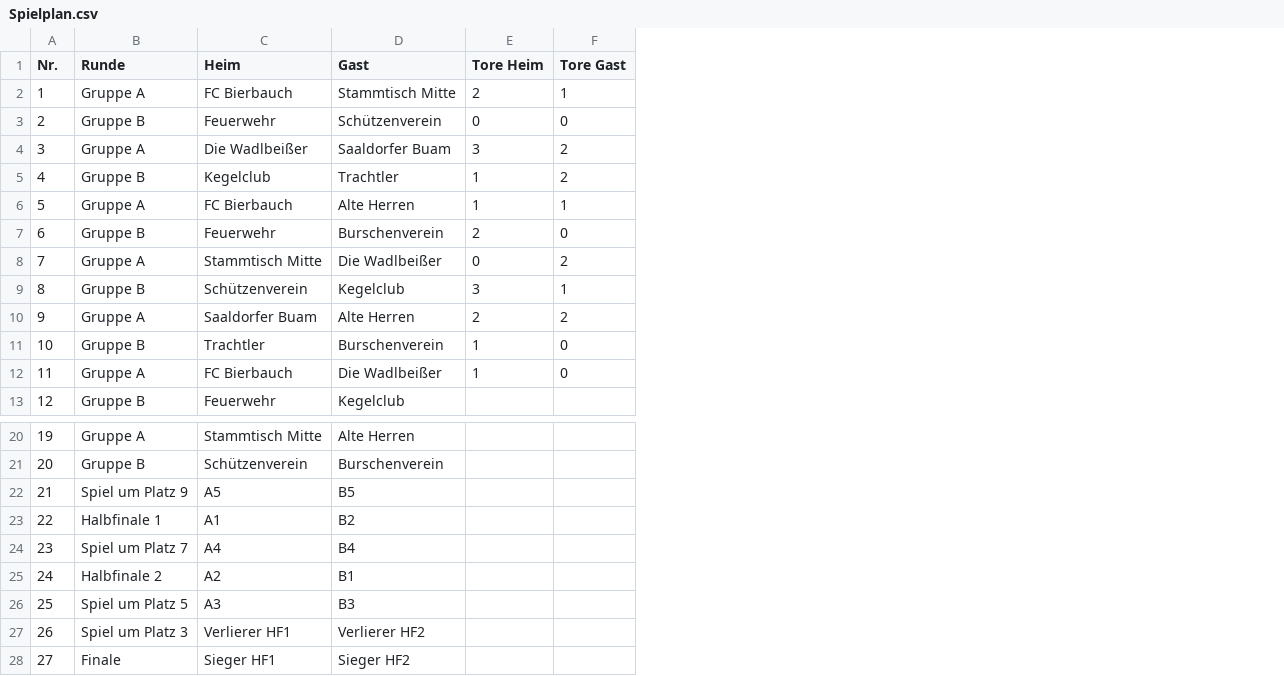
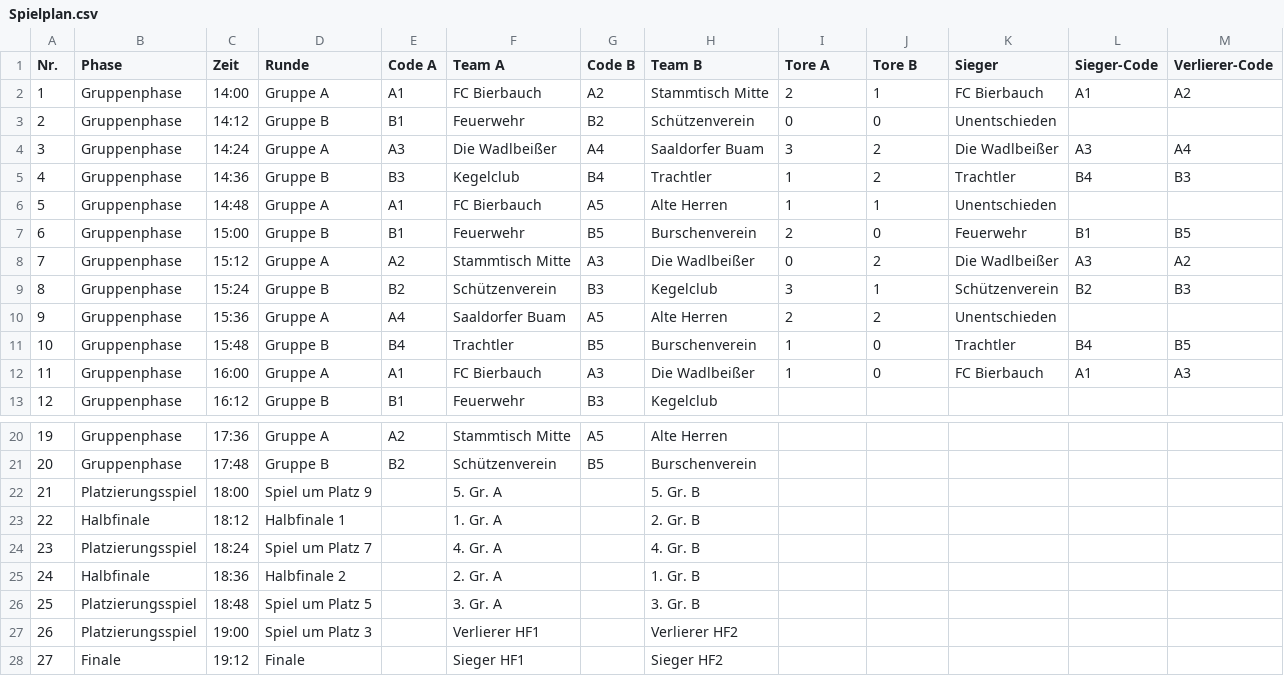
Before and after one commit to kaelus707/Stammtisch-Turnier, a CSV file: public/demo/Spielplan.csv, drawn as a sheet; only a part is shown, gaps mark what is left out; addresses are those after the commit; the diff names each change by its address in the sheet, - before the commit and + after, or states it on an @@ line.

```diff
--- a/public/demo/Spielplan.csv
+++ b/public/demo/Spielplan.csv
+column B (Phase), rows 2-13: all Gruppenphase; rows 20-28: Gruppenphase | Gruppenphase | Platzierungsspiel | Halbfinale | Platzierungsspiel | Halbfinale | Platzierungsspiel | Platzierungsspiel | Finale
+column C (Zeit), rows 2-13: 14:00 | 14:12 | 14:24 | 14:36 | 14:48 | 15:00 | 15:12 | 15:24 | 15:36 | 15:48 | 16:00 | 16:12; rows 20-28: 17:36 | 17:48 | 18:00 | 18:12 | 18:24 | 18:36 | 18:48 | 19:00 | 19:12
+column E (Code A), rows 2-13: A1 | B1 | A3 | B3 | A1 | B1 | A2 | B2 | A4 | B4 | A1 | B1; rows 20-21: A2 | B2
+column G (Code B), rows 2-13: A2 | B2 | A4 | B4 | A5 | B5 | A3 | B3 | A5 | B5 | A3 | B3; rows 20-21: A5 | B5
+column K (Sieger), rows 2-12: FC Bierbauch | Unentschieden | Die Wadlbeißer | Trachtler | Unentschieden | Feuerwehr | Die Wadlbeißer | Schützenverein | Unentschieden | Trachtler | FC Bierbauch
+column L (Sieger-Code), rows 2-12: A1 |  | A3 | B4 |  | B1 | A3 | B2 |  | B4 | A1
+column M (Verlierer-Code), rows 2-12: A2 |  | A4 | B3 |  | B5 | A2 | B3 |  | B5 | A3
-F1: Heim
+F1: Team A
-H1: Gast
+H1: Team B
-I1: Tore Heim
+I1: Tore A
-J1: Tore Gast
+J1: Tore B
-F22 (Team A): A5
+F22 (Team A): 5. Gr. A
-H22 (Team B): B5
+H22 (Team B): 5. Gr. B
-F23 (Team A): A1
+F23 (Team A): 1. Gr. A
-H23 (Team B): B2
+H23 (Team B): 2. Gr. B
-F24 (Team A): A4
+F24 (Team A): 4. Gr. A
-H24 (Team B): B4
+H24 (Team B): 4. Gr. B
-F25 (Team A): A2
+F25 (Team A): 2. Gr. A
-H25 (Team B): B1
+H25 (Team B): 1. Gr. B
-F26 (Team A): A3
+F26 (Team A): 3. Gr. A
-H26 (Team B): B3
+H26 (Team B): 3. Gr. B
```
Also changed, not shown: public/demo/Teams.csv, 7 other files.
